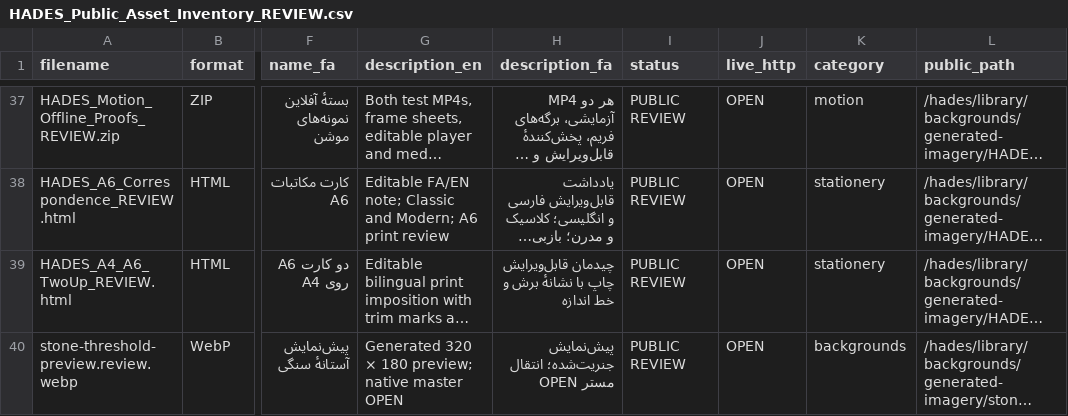
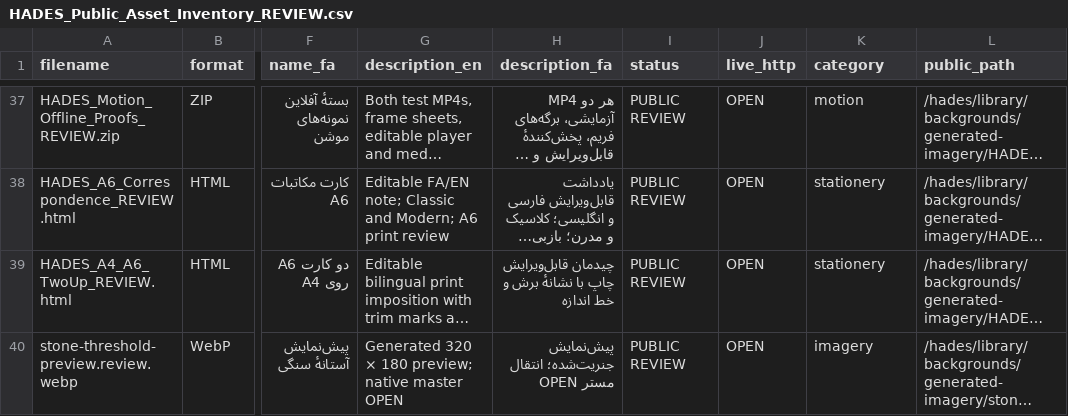
Before and after one commit to iAlirezaaa/iAlirezaaa.github.io, a CSV file: hades/library/backgrounds/generated-imagery/HADES_Public_Asset_Inventory_REVIEW.csv, drawn as a sheet; only a part is shown, gaps mark what is left out; long unchanged cells end in …; the diff names each change by its address in the sheet, - before the commit and + after, or states it on an @@ line.

Commit message:
Brand: classify Stone Threshold under existing imagery filter

```diff
--- a/hades/library/backgrounds/generated-imagery/HADES_Public_Asset_Inventory_REVIEW.csv
+++ b/hades/library/backgrounds/generated-imagery/HADES_Public_Asset_Inventory_REVIEW.csv
-K40 (category): backgrounds
+K40 (category): imagery
```
Also changed, not shown: site/public/hades/library/backgrounds/generated-imagery/HADES_Public_Asset_Inventory_REVIEW.csv, 2 other files.
